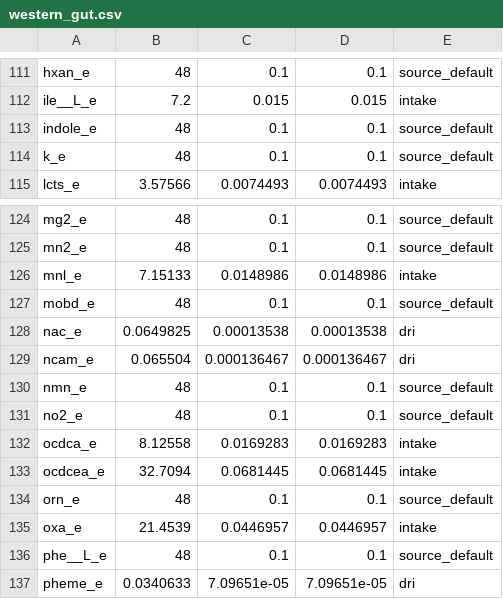
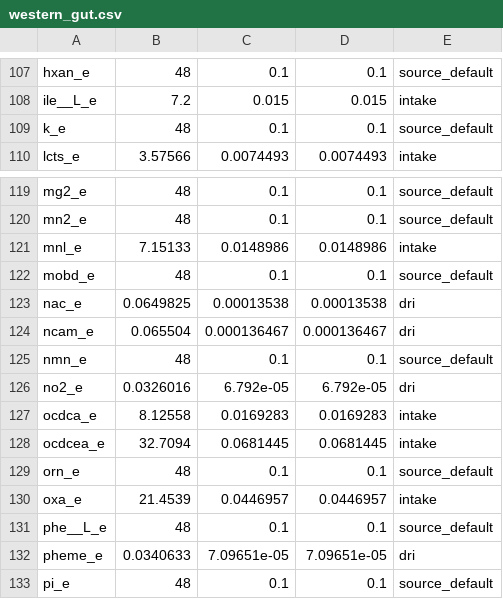
Before and after one commit to cumbof/muODE, a CSV file: muode/data/diets/western_gut.csv, drawn as a sheet; only a part is shown, gaps mark what is left out; the shorter side is filled out with more unchanged rows; the diff covers the shown part only.

```diff
--- a/muode/data/diets/western_gut.csv
+++ b/muode/data/diets/western_gut.csv
@@ -112,3 +108,2 @@ hxan_e,48,0.1,0.1,source_default
 ile__L_e,7.2,0.015,0.015,intake
-indole_e,48,0.1,0.1,source_default
 k_e,48,0.1,0.1,source_default
@@ -130,3 +125,3 @@ ncam_e,0.065504,0.000136467,0.000136467,dri
 nmn_e,48,0.1,0.1,source_default
-no2_e,48,0.1,0.1,source_default
+no2_e,0.0326016,6.792e-05,6.792e-05,dri
 ocdca_e,8.12558,0.0169283,0.0169283,intake
```
Also changed, not shown: 3 added rows and 4 removed rows elsewhere in this file, 3 other files.
